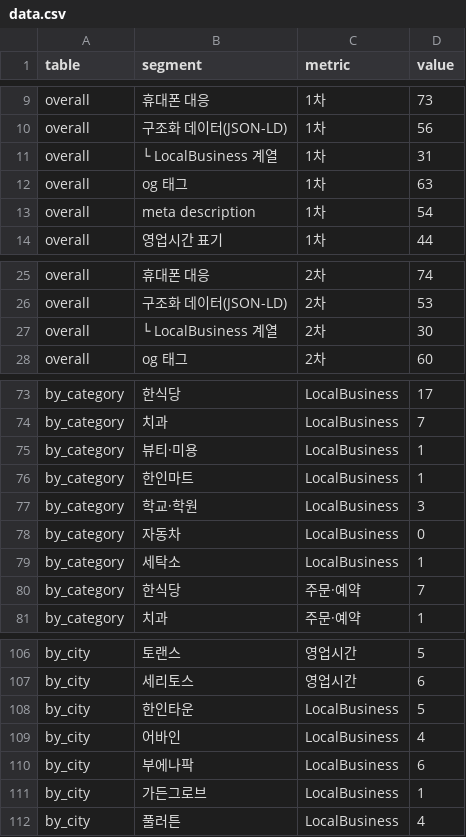
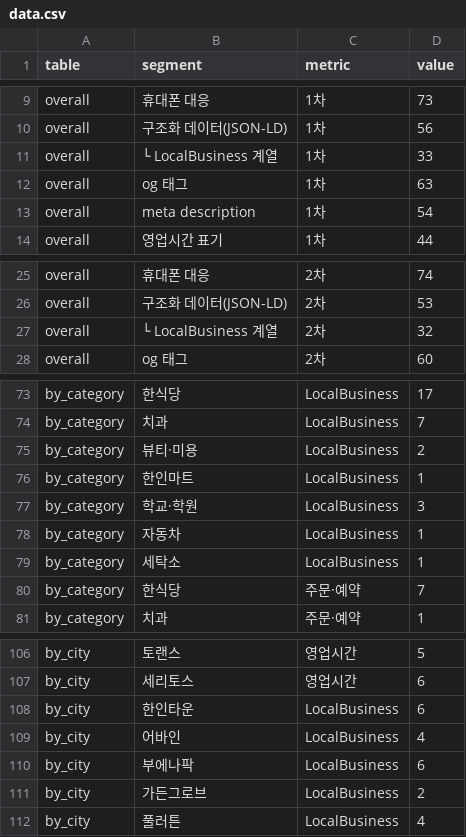
Before and after one commit to BestLoanUSA/bizhigher, a CSV file: dist/data/korean-business-websites-2026-q3/data.csv, drawn as a sheet; only a part is shown, gaps mark what is left out.

```diff
--- a/dist/data/korean-business-websites-2026-q3/data.csv
+++ b/dist/data/korean-business-websites-2026-q3/data.csv
@@ -10,3 +10,3 @@ overall,휴대폰 대응,1차,73
 overall,구조화 데이터(JSON-LD),1차,56
-overall,└ LocalBusiness 계열,1차,31
+overall,└ LocalBusiness 계열,1차,33
 overall,og 태그,1차,63
@@ -26,3 +26,3 @@ overall,휴대폰 대응,2차,74
 overall,구조화 데이터(JSON-LD),2차,53
-overall,└ LocalBusiness 계열,2차,30
+overall,└ LocalBusiness 계열,2차,32
 overall,og 태그,2차,60
@@ -74,6 +74,6 @@ by_category,한식당,LocalBusiness,17
 by_category,치과,LocalBusiness,7
-by_category,뷰티·미용,LocalBusiness,1
+by_category,뷰티·미용,LocalBusiness,2
 by_category,한인마트,LocalBusiness,1
 by_category,학교·학원,LocalBusiness,3
-by_category,자동차,LocalBusiness,0
+by_category,자동차,LocalBusiness,1
 by_category,세탁소,LocalBusiness,1
@@ -107,6 +107,6 @@ by_city,토랜스,영업시간,5
 by_city,세리토스,영업시간,6
-by_city,한인타운,LocalBusiness,5
+by_city,한인타운,LocalBusiness,6
 by_city,어바인,LocalBusiness,4
 by_city,부에나팍,LocalBusiness,6
-by_city,가든그로브,LocalBusiness,1
+by_city,가든그로브,LocalBusiness,2
 by_city,풀러튼,LocalBusiness,4
```
Also changed, not shown: 5 other files.
